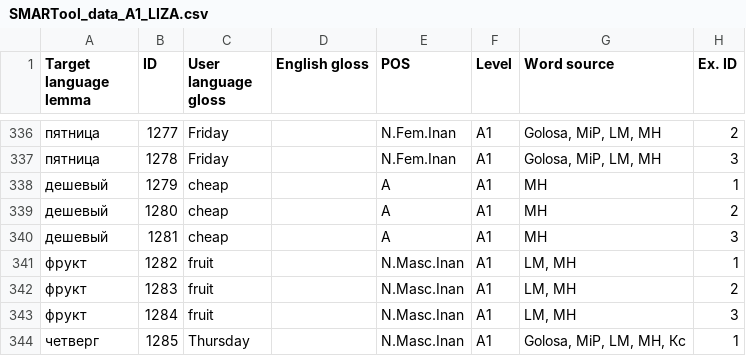
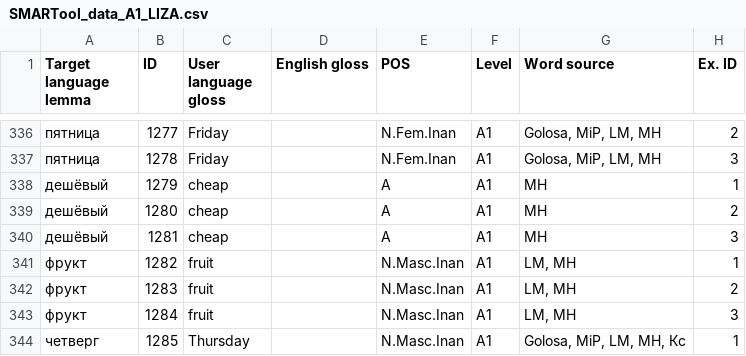
Before and after one commit to ddashon/data-rus-eng, a CSV file: SMARTool_data_A1_LIZA.csv, drawn as a sheet; only a part is shown, gaps mark what is left out; the diff names each change by its address in the sheet, - before the commit and + after, or states it on an @@ line.

Commit message:
Update SMARTool_data_A1_LIZA.csv
edit lines 338-340 (ё: дешёвый)

```diff
--- a/SMARTool_data_A1_LIZA.csv
+++ b/SMARTool_data_A1_LIZA.csv
-A338:A340 (Target language lemma): дешевый
+A338:A340 (Target language lemma): дешёвый
```
